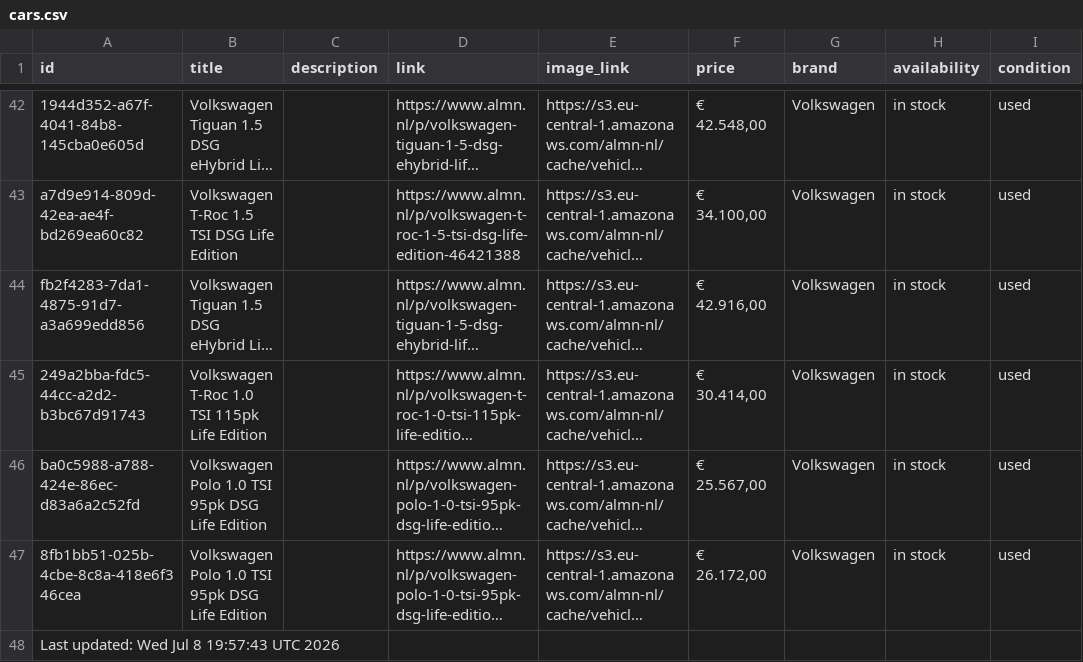
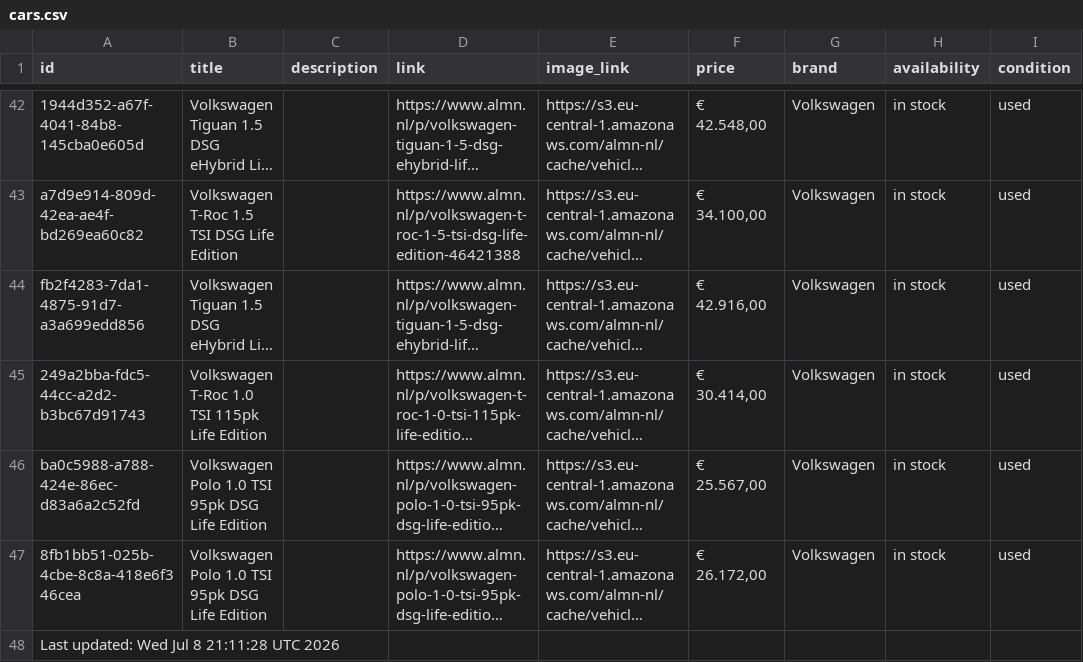
Before and after one commit to maxmovesmarketing/almn_zl, a CSV file: cars.csv, drawn as a sheet; only a part is shown, gaps mark what is left out; long unchanged cells end in …; the diff names each change by its address in the sheet, - before the commit and + after, or states it on an @@ line.

```diff
--- a/cars.csv
+++ b/cars.csv
-A48 (id): Last updated: Wed Jul 8 19:57:43 UTC 2026
+A48 (id): Last updated: Wed Jul 8 21:11:28 UTC 2026
```
